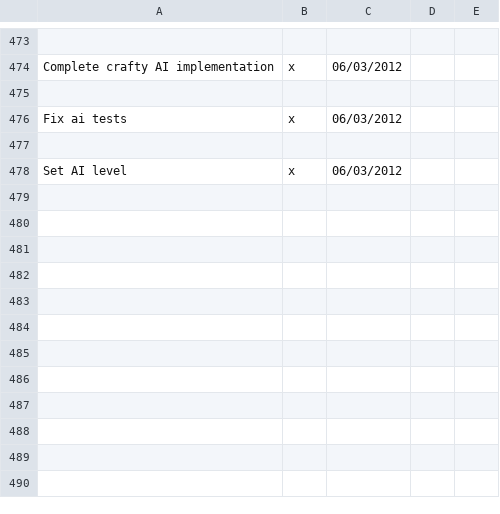
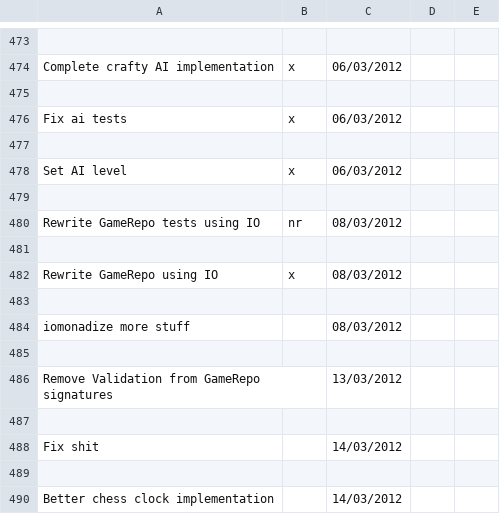
Before and after one commit to LeonidPozamantir/li-ja, a CSV file: ActionPlan.csv, drawn as a sheet; only a part is shown, gaps mark what is left out.

Commit message:
rewrite GameRepo throwing errors

```diff
--- a/ActionPlan.csv
+++ b/ActionPlan.csv
@@ -478 +478,13 @@ Fix ai tests,x,06/03/2012,,
 Set AI level,x,06/03/2012,,
+,,,,
+Rewrite GameRepo tests using IO,nr,08/03/2012,,
+,,,,
+Rewrite GameRepo using IO,x,08/03/2012,,
+,,,,
+iomonadize more stuff,,08/03/2012,,
+,,,,
+Remove Validation from GameRepo signatures,,13/03/2012,,
+,,,,
+Fix shit,,14/03/2012,,
+,,,,
+Better chess clock implementation,,14/03/2012,,
```
Also changed, not shown: 2 other files.
